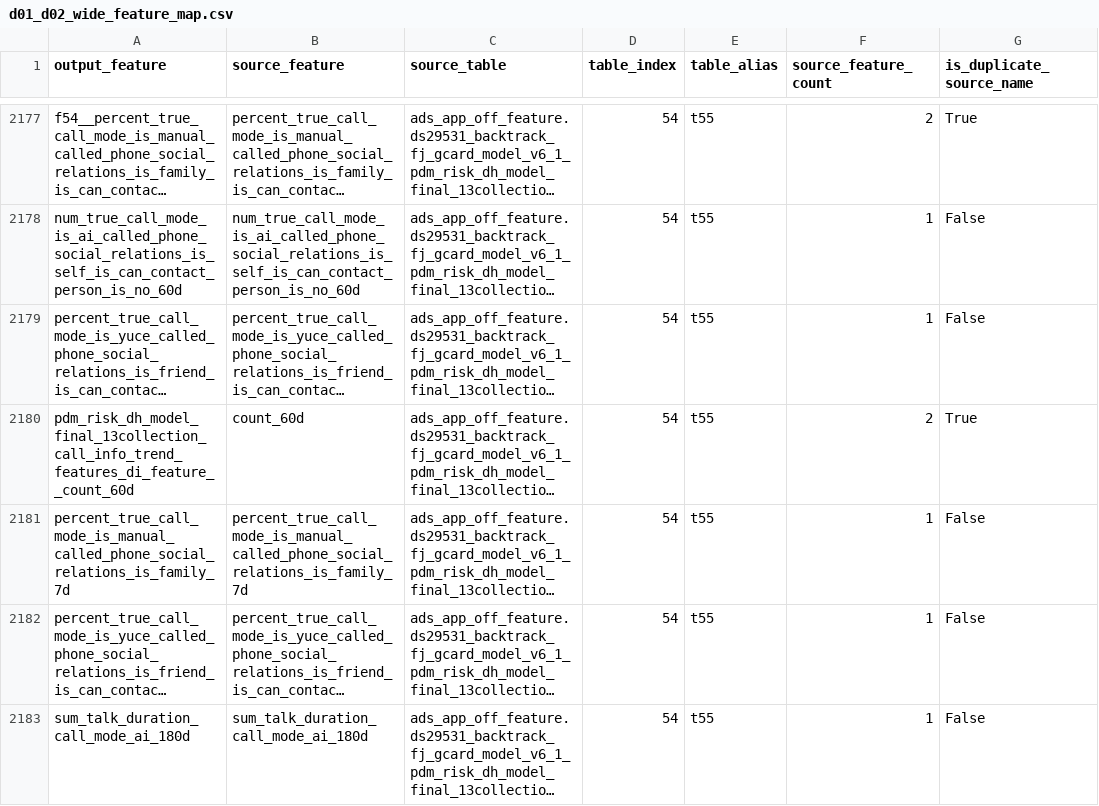
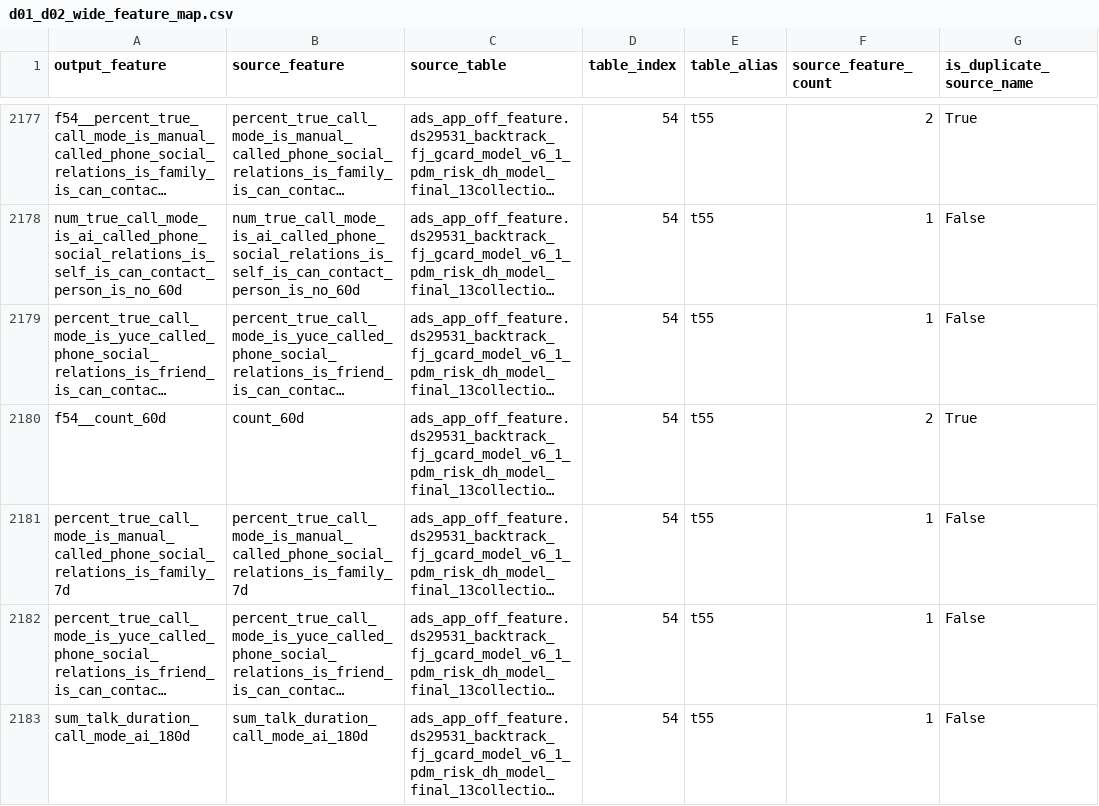
Before and after one commit to GZZZJ/jingying_model_agent, a CSV file: projects/2026-05-fujie-gcard-v1/runs/d01_d02_batch_select/results/d01_d02_wide_feature_map.csv, drawn as a sheet; only a part is shown, gaps mark what is left out; long unchanged cells end in …; the diff covers the shown part only; the diff names each change by its address in the sheet, - before the commit and + after, or states it on an @@ line.

```diff
--- a/projects/2026-05-fujie-gcard-v1/runs/d01_d02_batch_select/results/d01_d02_wide_feature_map.csv
+++ b/projects/2026-05-fujie-gcard-v1/runs/d01_d02_batch_select/results/d01_d02_wide_feature_map.csv
-A2180 (output_feature): pdm_risk_dh_model_final_13collection_call_info_trend_features_di_feature__count_60d
+A2180 (output_feature): f54__count_60d
```
Also changed, not shown: 3 edited cells elsewhere in this file, projects/2026-05-fujie-gcard-v1/runs/model_eval/decile_lift_all.csv, projects/2026-05-fujie-gcard-v1/runs/model_eval/decile_lift_all_gcard_v5.csv, 57 other files.
